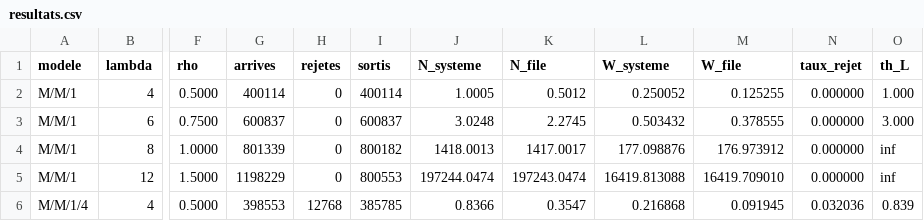
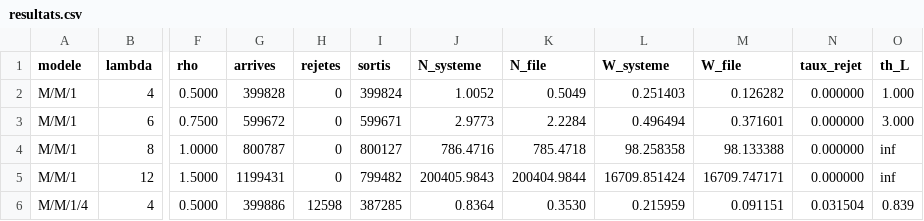
Before and after one commit to BaldFox1567/RCP103-TP2, a CSV file: java/seance3/results/resultats.csv, drawn as a sheet; only a part is shown, gaps mark what is left out; the diff covers the shown part only; the diff names each change by its address in the sheet, - before the commit and + after, or states it on an @@ line.

```diff
--- a/java/seance3/results/resultats.csv
+++ b/java/seance3/results/resultats.csv
-G2 (arrives): 400114
+G2 (arrives): 399828
-I2 (sortis): 400114
+I2 (sortis): 399824
-J2 (N_systeme): 1.0005
+J2 (N_systeme): 1.0052
-K2 (N_file): 0.5012
+K2 (N_file): 0.5049
-L2 (W_systeme): 0.250052
+L2 (W_systeme): 0.251403
-M2 (W_file): 0.125255
+M2 (W_file): 0.126282
-G3 (arrives): 600837
+G3 (arrives): 599672
-I3 (sortis): 600837
+I3 (sortis): 599671
-J3 (N_systeme): 3.0248
+J3 (N_systeme): 2.9773
-K3 (N_file): 2.2745
+K3 (N_file): 2.2284
-L3 (W_systeme): 0.503432
+L3 (W_systeme): 0.496494
-M3 (W_file): 0.378555
+M3 (W_file): 0.371601
-G4 (arrives): 801339
+G4 (arrives): 800787
-I4 (sortis): 800182
+I4 (sortis): 800127
-J4 (N_systeme): 1418.0013
+J4 (N_systeme): 786.4716
-K4 (N_file): 1417.0017
+K4 (N_file): 785.4718
-L4 (W_systeme): 177.098876
+L4 (W_systeme): 98.258358
-M4 (W_file): 176.973912
+M4 (W_file): 98.133388
-G5 (arrives): 1198229
+G5 (arrives): 1199431
-I5 (sortis): 800553
+I5 (sortis): 799482
-J5 (N_systeme): 197244.0474
+J5 (N_systeme): 200405.9843
-K5 (N_file): 197243.0474
+K5 (N_file): 200404.9844
-L5 (W_systeme): 16419.813088
+L5 (W_systeme): 16709.851424
-M5 (W_file): 16419.709010
+M5 (W_file): 16709.747171
-G6 (arrives): 398553
+G6 (arrives): 399886
-H6 (rejetes): 12768
+H6 (rejetes): 12598
-I6 (sortis): 385785
+I6 (sortis): 387285
-J6 (N_systeme): 0.8366
+J6 (N_systeme): 0.8364
-K6 (N_file): 0.3547
+K6 (N_file): 0.3530
-L6 (W_systeme): 0.216868
+L6 (W_systeme): 0.215959
-M6 (W_file): 0.091945
+M6 (W_file): 0.091151
-N6 (taux_rejet): 0.032036
+N6 (taux_rejet): 0.031504
```
Also changed, not shown: 87 edited cells elsewhere in this file, java/seance3/trace.csv, 19 other files.
